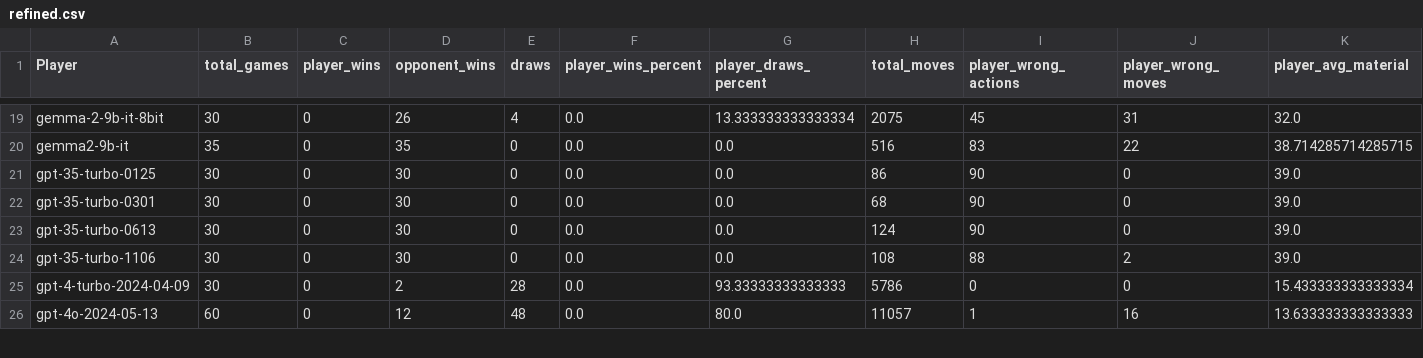
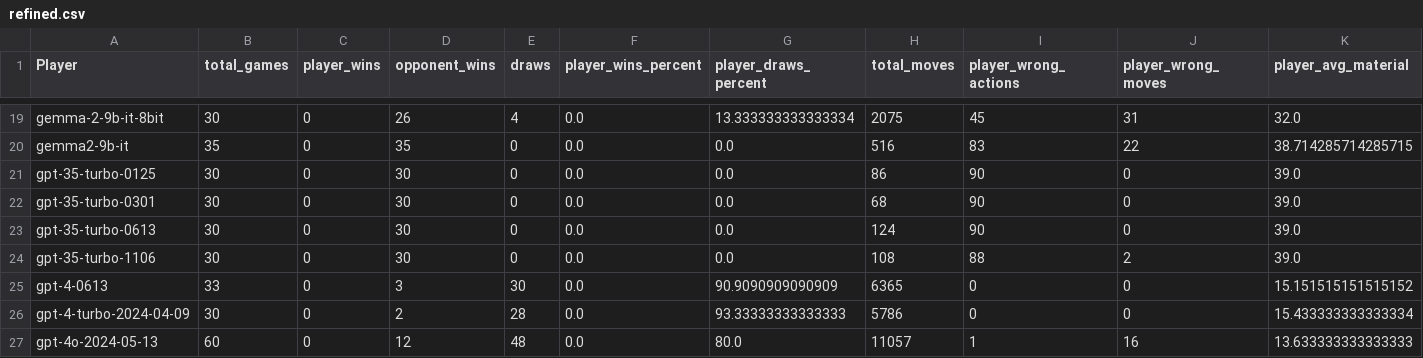
Before and after one commit to maxim-saplin/llm_chess, a CSV file: data_processing/refined.csv, drawn as a sheet; only a part is shown, gaps mark what is left out; rows hold the shown columns only; the diff names each change by its address in the sheet, - before the commit and + after, or states it on an @@ line.

```diff
--- a/data_processing/refined.csv
+++ b/data_processing/refined.csv
+row 25: gpt-4-0613 | 33 | 0 | 3 | 30 | 0.0 | 90.9090909090909 | 6365 | 0 | 0 | 15.151515151515152
```
Also changed, not shown: _logs/no_reflection/aggregate_models.csv, 1 other file.
